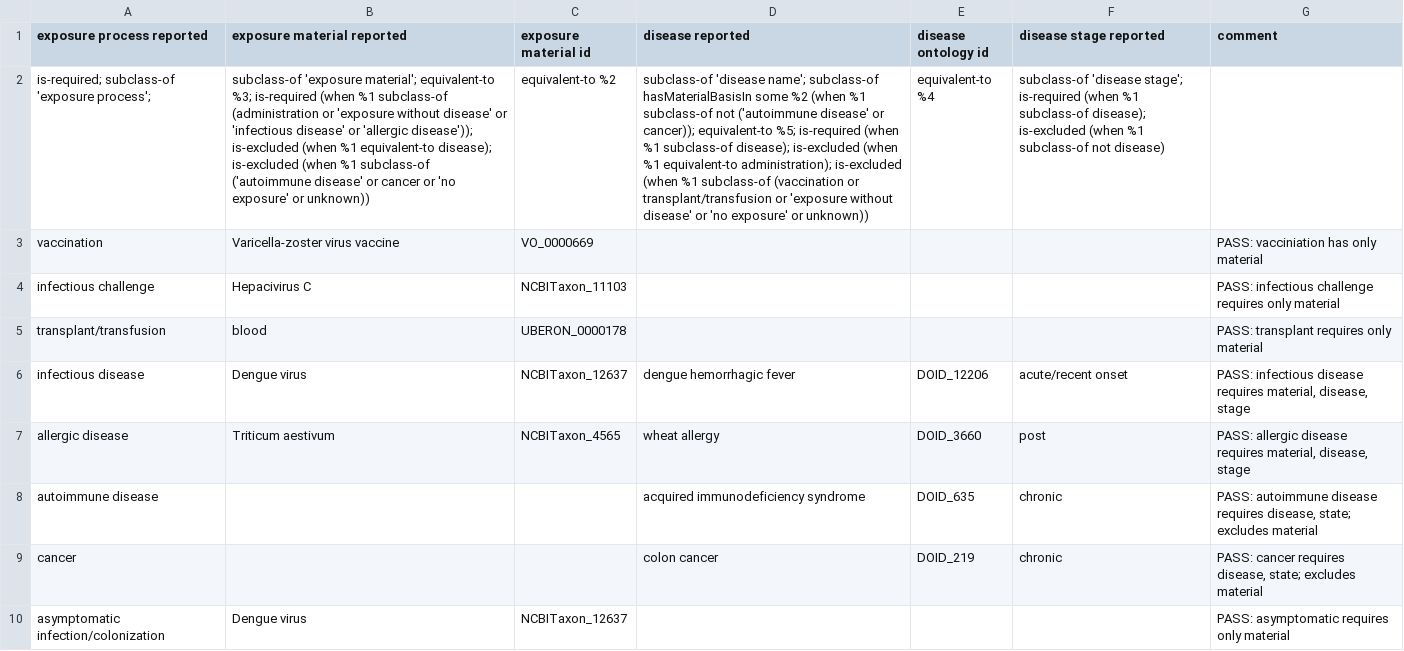
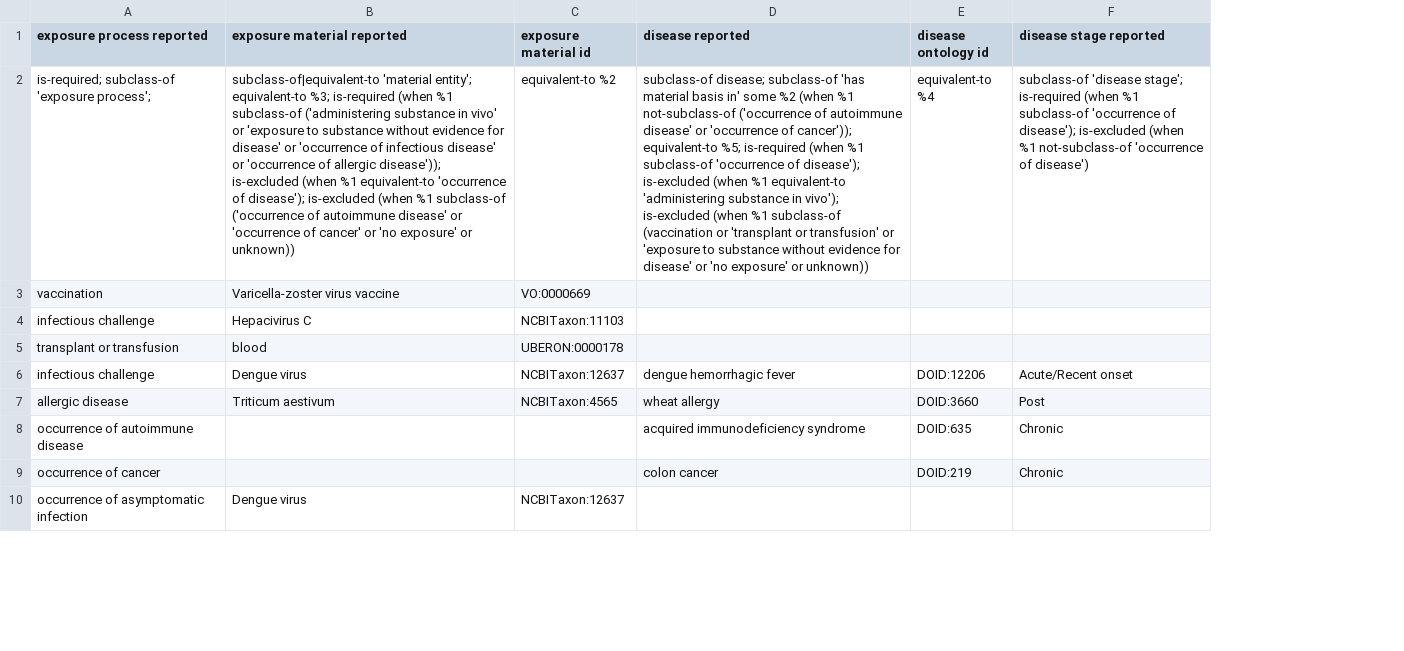
Before and after one commit to ontodev/robot, a CSV file: docs/examples/immune_exposures_2.csv, drawn as a sheet; only a part is shown; removed rows and columns are numbered as before the commit, all else as after; the diff covers the shown part only; the diff names each change by its address in the sheet, - before the commit and + after, or states it on an @@ line.

```diff
--- a/docs/examples/immune_exposures_2.csv
+++ b/docs/examples/immune_exposures_2.csv
-column G (comment), rows 3-10: PASS: vacciniation has only material | PASS: infectious challenge requires only material | PASS: transplant requires only material | PASS: infectious disease requires material, disease, stage | PASS: allergic disease requires material, disease, stage | PASS: autoimmune disease requires disease, state; excludes material | PASS: cancer requires disease, state; excludes material | PASS: asymptomatic requires only material
-B2 (exposure material reported): subclass-of 'exposure material'; equivalent-to %3; is-required (when %1 subclass-of (administration or 'exposure without disease' or 'infectious disease' or 'allergic disease')); is-excluded (when %1 equivalent-to disease); is-excluded (when %1 subclass-of ('autoimmune disease' or cancer or 'no…
+B2 (exposure material reported): subclass-of|equivalent-to 'material entity'; equivalent-to %3; is-required (when %1 subclass-of ('administering substance in vivo' or 'exposure to substance without evidence for disease' or 'occurrence of infectious disease' or 'occurrence of allergic disease')); is-excluded (when %1 equivalent-to 'occurrence of disease'); is-excluded (when %1 subclass-of ('occurrence of autoimmune disease' or 'occurrence of cancer' or 'no…
-D2 (disease reported): subclass-of 'disease name'; subclass-of hasMaterialBasisIn some %2 (when %1 subclass-of not ('autoimmune disease' or cancer)); equivalent-to %5; is-required (when %1 subclass-of disease); is-excluded (when %1 equivalent-to administration); is-excluded (when %1 subclass-of (vaccination or transplant/transfusion or 'exposure without disease' or…
+D2 (disease reported): subclass-of disease; subclass-of 'has material basis in' some %2 (when %1 not-subclass-of ('occurrence of autoimmune disease' or 'occurrence of cancer')); equivalent-to %5; is-required (when %1 subclass-of 'occurrence of disease'); is-excluded (when %1 equivalent-to 'administering substance in vivo'); is-excluded (when %1 subclass-of (vaccination or 'transplant or transfusion' or 'exposure to substance without evidence for disease' or…
-F2 (disease stage reported): …%1 subclass-of disease); is-excluded (when %1 subclass-of not disease)
+F2 (disease stage reported): …%1 subclass-of 'occurrence of disease'); is-excluded (when %1 not-subclass-of 'occurrence of disease')
-C3 (exposure material id): VO_0000669
+C3 (exposure material id): VO:0000669
-C4 (exposure material id): NCBITaxon_11103
+C4 (exposure material id): NCBITaxon:11103
-A5 (exposure process reported): transplant/transfusion
+A5 (exposure process reported): transplant or transfusion
-C5 (exposure material id): UBERON_0000178
+C5 (exposure material id): UBERON:0000178
-A6 (exposure process reported): infectious disease
+A6 (exposure process reported): infectious challenge
-C6 (exposure material id): NCBITaxon_12637
+C6 (exposure material id): NCBITaxon:12637
-E6 (disease ontology id): DOID_12206
+E6 (disease ontology id): DOID:12206
-F6 (disease stage reported): acute/recent onset
+F6 (disease stage reported): Acute/Recent onset
-C7 (exposure material id): NCBITaxon_4565
+C7 (exposure material id): NCBITaxon:4565
-E7 (disease ontology id): DOID_3660
+E7 (disease ontology id): DOID:3660
-F7 (disease stage reported): post
+F7 (disease stage reported): Post
-A8 (exposure process reported): autoimmune disease
+A8 (exposure process reported): occurrence of autoimmune disease
-E8 (disease ontology id): DOID_635
+E8 (disease ontology id): DOID:635
-F8:F9 (disease stage reported): chronic
+F8:F9 (disease stage reported): Chronic
-A9 (exposure process reported): cancer
+A9 (exposure process reported): occurrence of cancer
-E9 (disease ontology id): DOID_219
+E9 (disease ontology id): DOID:219
-A10 (exposure process reported): asymptomatic infection/colonization
+A10 (exposure process reported): occurrence of asymptomatic infection
-C10 (exposure material id): NCBITaxon_12637
+C10 (exposure material id): NCBITaxon:12637
```
Also changed, not shown: 1 added row, 13 removed rows and 4 edited cells elsewhere in this file, docs/examples/immune_exposures.csv, 9 other files.
